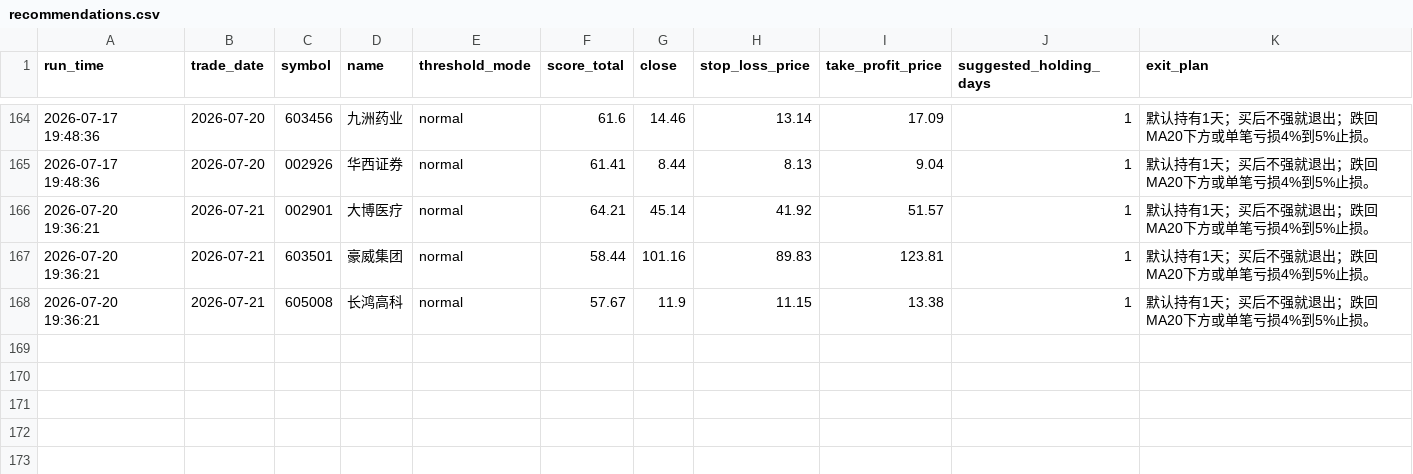
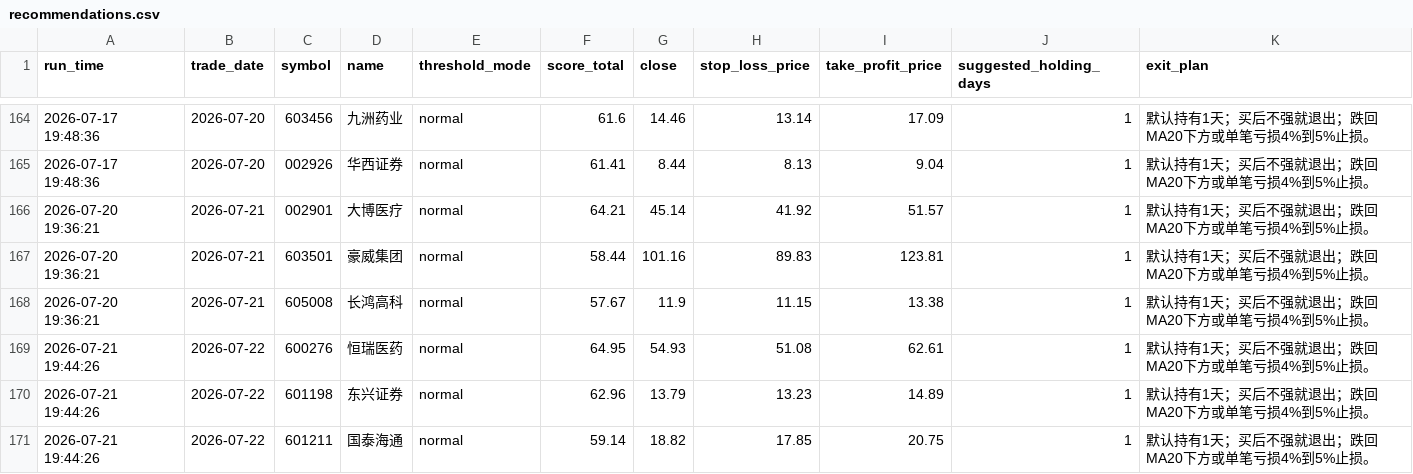
Before and after one commit to wuweiyuan/facai, a CSV file: reports/recommendations.csv, drawn as a sheet; only a part is shown, gaps mark what is left out; the diff names each change by its address in the sheet, - before the commit and + after, or states it on an @@ line.

```diff
--- a/reports/recommendations.csv
+++ b/reports/recommendations.csv
+row 169: 2026-07-21 19:44:26 | 2026-07-22 | 600276 | 恒瑞医药 | normal | 64.95 | 54.93 | 51.08 | 62.61 | 1 | 默认持有1天；买后不强就退出；跌回MA20下方或单笔亏损4%到5%止损。
+row 170: 2026-07-21 19:44:26 | 2026-07-22 | 601198 | 东兴证券 | normal | 62.96 | 13.79 | 13.23 | 14.89 | 1 | 默认持有1天；买后不强就退出；跌回MA20下方或单笔亏损4%到5%止损。
+row 171: 2026-07-21 19:44:26 | 2026-07-22 | 601211 | 国泰海通 | normal | 59.14 | 18.82 | 17.85 | 20.75 | 1 | 默认持有1天；买后不强就退出；跌回MA20下方或单笔亏损4%到5%止损。
```
Also changed, not shown: reports/adaptive_runs.csv, 3 other files.
